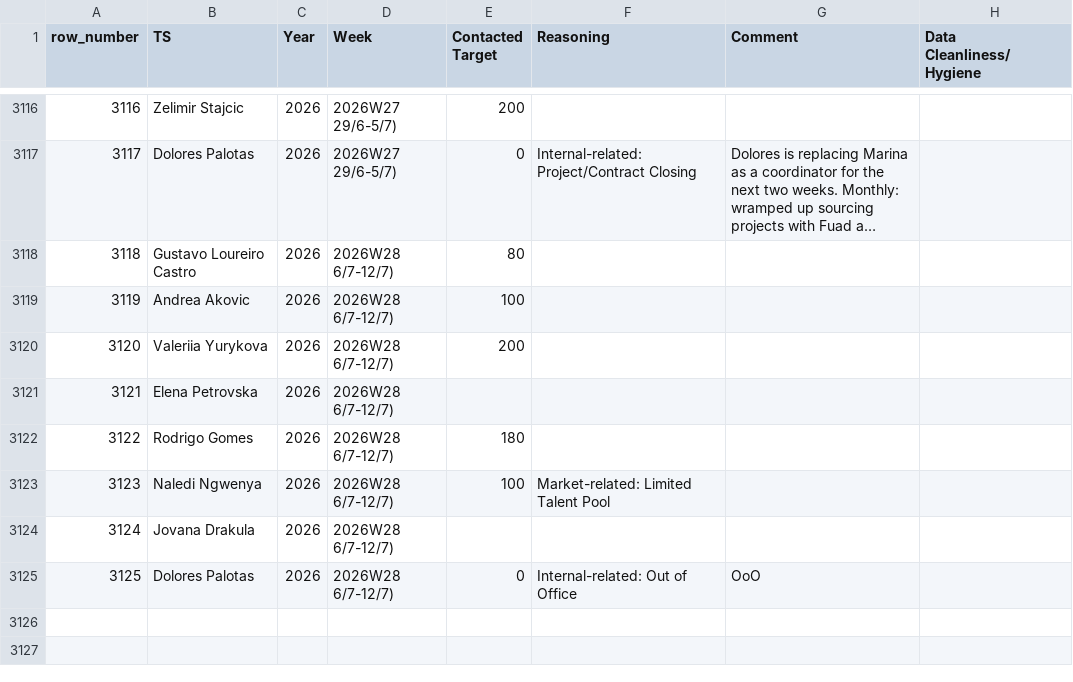
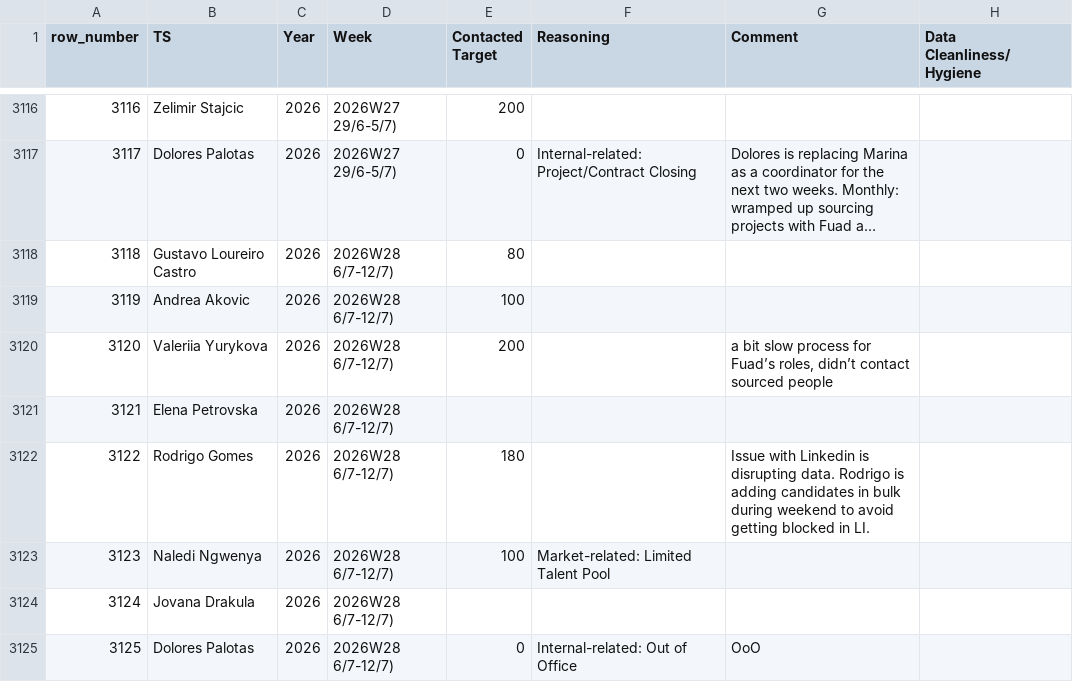
Before and after one commit to bark8922/tribe-recruiting, a CSV file: wbr_static/wbr_ts_weekly.csv, drawn as a sheet; only a part is shown, gaps mark what is left out; long unchanged cells end in …; the diff names each change by its address in the sheet, - before the commit and + after, or states it on an @@ line.

Commit message:
chore: sync TS Weekly 2026-07-11

```diff
--- a/wbr_static/wbr_ts_weekly.csv
+++ b/wbr_static/wbr_ts_weekly.csv
-G3120 (Comment): (empty)
+G3120 (Comment): a bit slow process for Fuad’s roles, didn’t contact sourced people
-G3122 (Comment): (empty)
+G3122 (Comment): Issue with Linkedin is disrupting data. Rodrigo is adding candidates in bulk during weekend to avoid getting blocked in LI.
```
